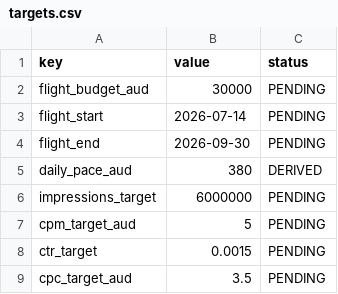
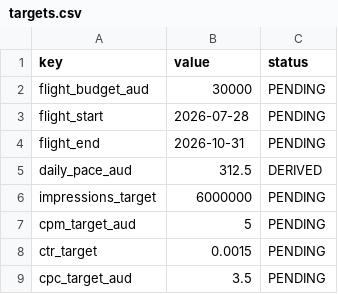
Before and after one commit to ianfernandez581/bidbrain-analytics, a CSV file: clients/client_caltex/targets/targets.csv, drawn as a sheet.

```diff
--- a/clients/client_caltex/targets/targets.csv
+++ b/clients/client_caltex/targets/targets.csv
@@ -2,5 +2,5 @@ key,value,status
 flight_budget_aud,30000,PENDING
-flight_start,2026-07-14,PENDING
-flight_end,2026-09-30,PENDING
-daily_pace_aud,380,DERIVED
+flight_start,2026-07-28,PENDING
+flight_end,2026-10-31,PENDING
+daily_pace_aud,312.5,DERIVED
 impressions_target,6000000,PENDING
```
Also changed, not shown: 8 other files.
